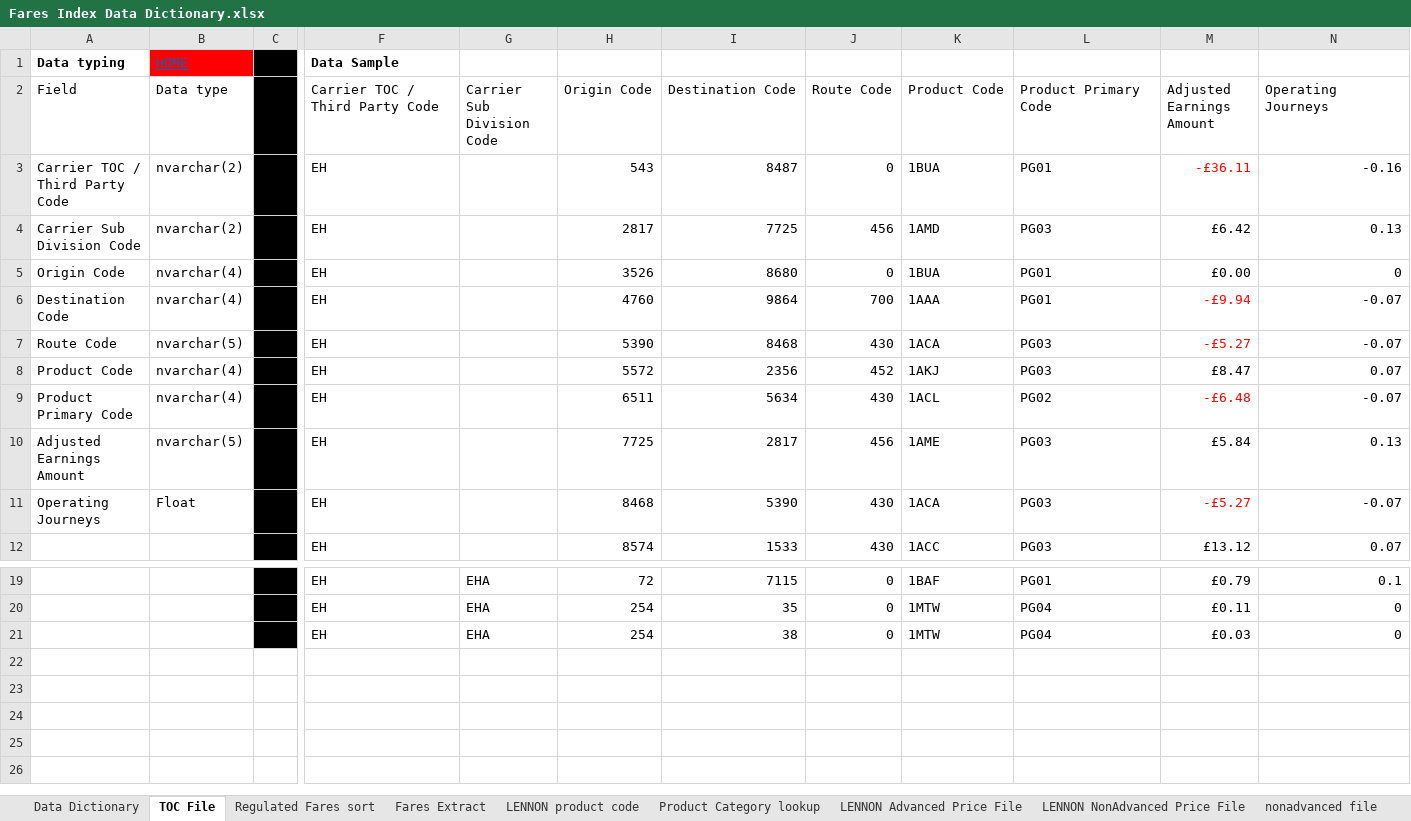
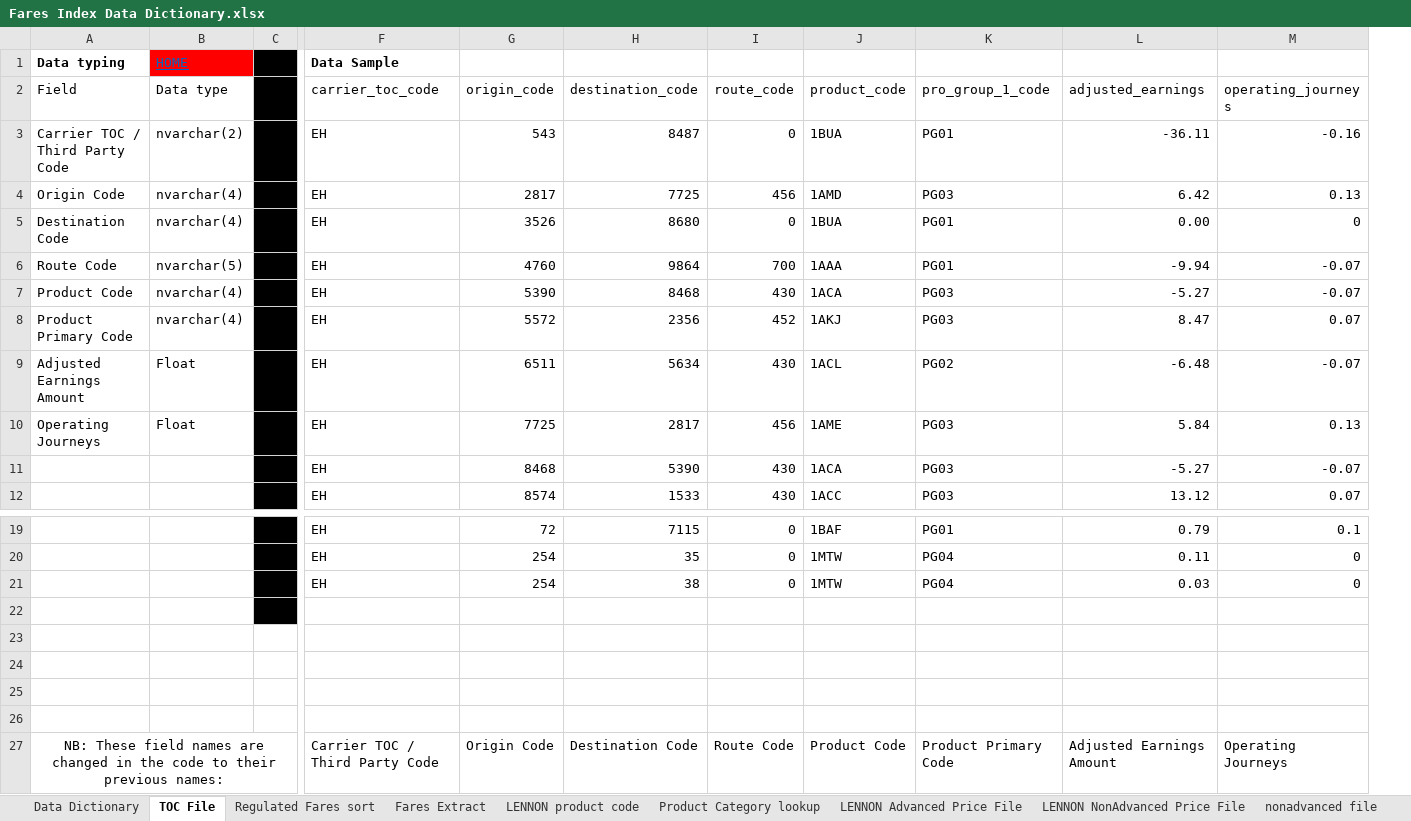
Before and after one commit to greggwilliams58/FaresIndexPreparation, an Excel workbook: FaresIndexDocumentation/Fares Index Data Dictionary.xlsx, sheet TOC File, drawn as a sheet; only a part is shown, gaps mark what is left out; values as stored, in another font and other column widths than the file's, no borders; removed rows and columns are numbered as before the commit, all else as after; rows hold the shown columns only; the diff names each change by its address in the sheet, - before the commit and + after, or states it on an @@ line.

Commit message:
Data dictionary modified
To capture changes in the format of the TOC files supplied by RDG.

```diff
--- a/FaresIndexDocumentation/Fares Index Data Dictionary.xlsx (sheet TOC File)
+++ b/FaresIndexDocumentation/Fares Index Data Dictionary.xlsx (sheet TOC File)
-column G (Carrier Sub Division Code), rows 19-21: all EHA
-column M (Adjusted Earnings Amount), rows 3-12: -£36.11 | £6.42 | £0.00 | -£9.94 | -£5.27 | £8.47 | -£6.48 | £5.84 | -£5.27 | £13.12; rows 19-21: £0.79 | £0.11 | £0.03
+column L (adjusted_earnings), rows 3-12: -36.11 | 6.42 | 0.00 | -9.94 | -5.27 | 8.47 | -6.48 | 5.84 | -5.27 | 13.12; rows 19-21: 0.79 | 0.11 | 0.03
-F2: Carrier TOC / Third Party Code
+F2: carrier_toc_code
-G2: Origin Code
+G2: origin_code
-H2: Destination Code
+H2: destination_code
-I2: Route Code
+I2: route_code
-J2: Product Code
+J2: product_code
-K2: Product Primary Code
+K2: pro_group_1_code
-M2: Operating Journeys
+M2: operating_journeys
-A4 (Field): Carrier Sub Division Code
+A4 (Field): Origin Code
-B4 (Data type): nvarchar(2)
+B4 (Data type): nvarchar(4)
-A5 (Field): Origin Code
+A5 (Field): Destination Code
-A6 (Field): Destination Code
+A6 (Field): Route Code
-B6 (Data type): nvarchar(4)
+B6 (Data type): nvarchar(5)
-A7 (Field): Route Code
+A7 (Field): Product Code
-B7 (Data type): nvarchar(5)
+B7 (Data type): nvarchar(4)
-A8 (Field): Product Code
+A8 (Field): Product Primary Code
-A9 (Field): Product Primary Code
+A9 (Field): Adjusted Earnings Amount
-B9 (Data type): nvarchar(4)
+B9 (Data type): Float
-A10 (Field): Adjusted Earnings Amount
+A10 (Field): Operating Journeys
-B10 (Data type): nvarchar(5)
+B10 (Data type): Float
-A11 (Field): Operating Journeys
+A11 (Field): (empty)
-B11 (Data type): Float
+B11 (Data type): (empty)
+row 22: (empty)
+row 23: (empty)
+row 24: (empty)
+row 25: (empty)
+row 26: (empty)
+row 27: NB: These field names are changed in the code to their previous names: |  |  | Carrier TOC / Third Party Code | Origin Code | Destination Code | Route Code | Product Code | Product Primary Code | Adjusted Earnings Amount | Operating Journeys
```
